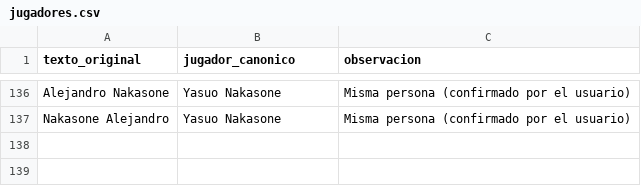
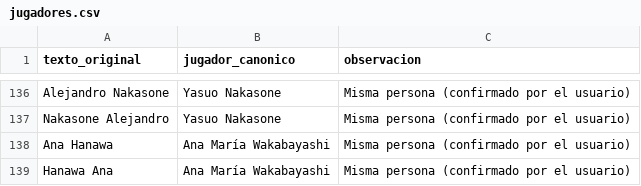
Before and after one commit to ckomiya/kantokeando-data, a CSV file: data/alias/jugadores.csv, drawn as a sheet; only a part is shown, gaps mark what is left out.

```diff
--- a/data/alias/jugadores.csv
+++ b/data/alias/jugadores.csv
@@ -137 +137,3 @@ Alejandro Nakasone,Yasuo Nakasone,Misma persona (confirmado por el usuario)
 Nakasone Alejandro,Yasuo Nakasone,Misma persona (confirmado por el usuario)
+Ana Hanawa,Ana María Wakabayashi,Misma persona (confirmado por el usuario)
+Hanawa Ana,Ana María Wakabayashi,Misma persona (confirmado por el usuario)
```
Also changed, not shown: data/alias/separar_por_equipo.csv, 4 other files.
